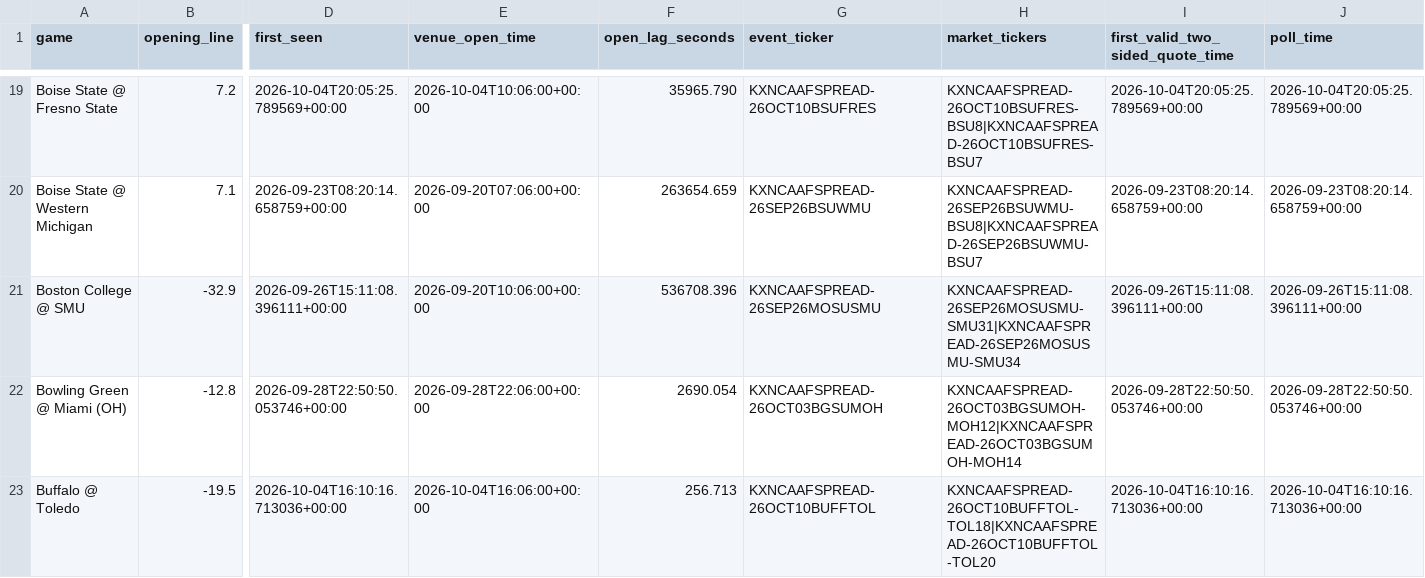
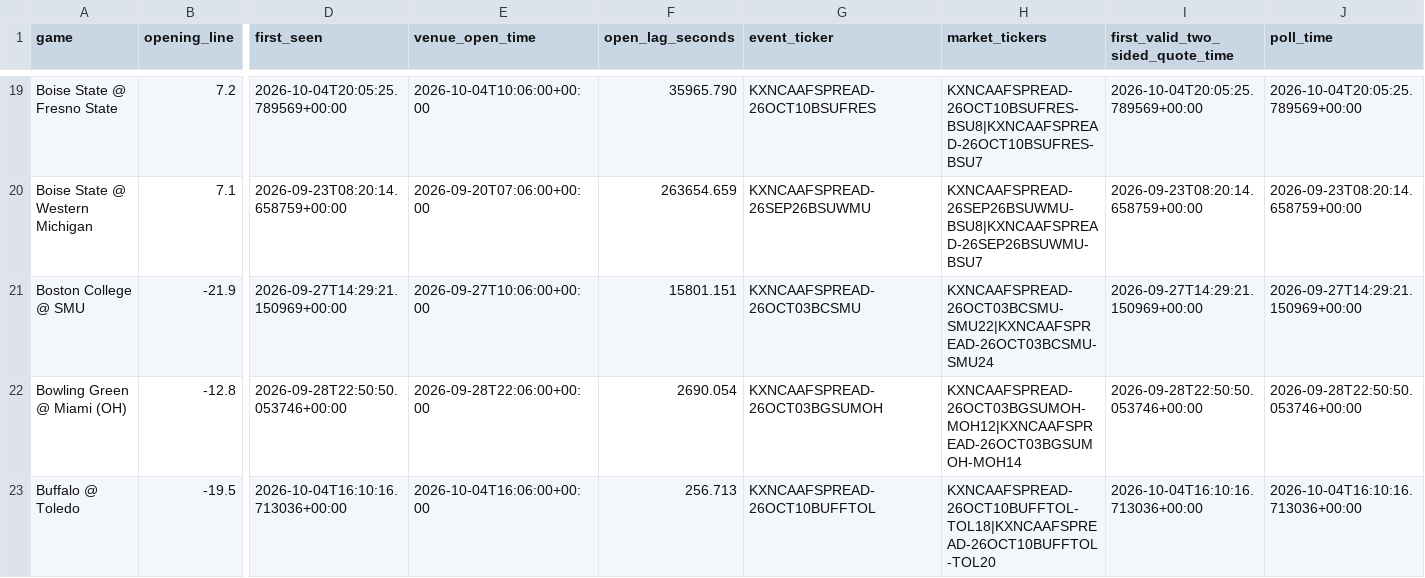
Before and after one commit to oaighew-ai/Routine-, a CSV file: data/opens.csv, drawn as a sheet; only a part is shown, gaps mark what is left out; the diff covers the shown part only; the diff names each change by its address in the sheet, - before the commit and + after, or states it on an @@ line.

```diff
--- a/data/opens.csv
+++ b/data/opens.csv
-B21 (opening_line): -32.9
+B21 (opening_line): -21.9
-D21 (first_seen): 2026-09-26T15:11:08.396111+00:00
+D21 (first_seen): 2026-09-27T14:29:21.150969+00:00
-E21 (venue_open_time): 2026-09-20T10:06:00+00:00
+E21 (venue_open_time): 2026-09-27T10:06:00+00:00
-F21 (open_lag_seconds): 536708.396
+F21 (open_lag_seconds): 15801.151
-G21 (event_ticker): KXNCAAFSPREAD-26SEP26MOSUSMU
+G21 (event_ticker): KXNCAAFSPREAD-26OCT03BCSMU
-H21 (market_tickers): KXNCAAFSPREAD-26SEP26MOSUSMU-SMU31|KXNCAAFSPREAD-26SEP26MOSUSMU-SMU34
+H21 (market_tickers): KXNCAAFSPREAD-26OCT03BCSMU-SMU22|KXNCAAFSPREAD-26OCT03BCSMU-SMU24
-I21 (first_valid_two_sided_quote_time): 2026-09-26T15:11:08.396111+00:00
+I21 (first_valid_two_sided_quote_time): 2026-09-27T14:29:21.150969+00:00
-J21 (poll_time): 2026-09-26T15:11:08.396111+00:00
+J21 (poll_time): 2026-09-27T14:29:21.150969+00:00
```
Also changed, not shown: 1 removed row and 134 edited cells elsewhere in this file, 9 other files.
